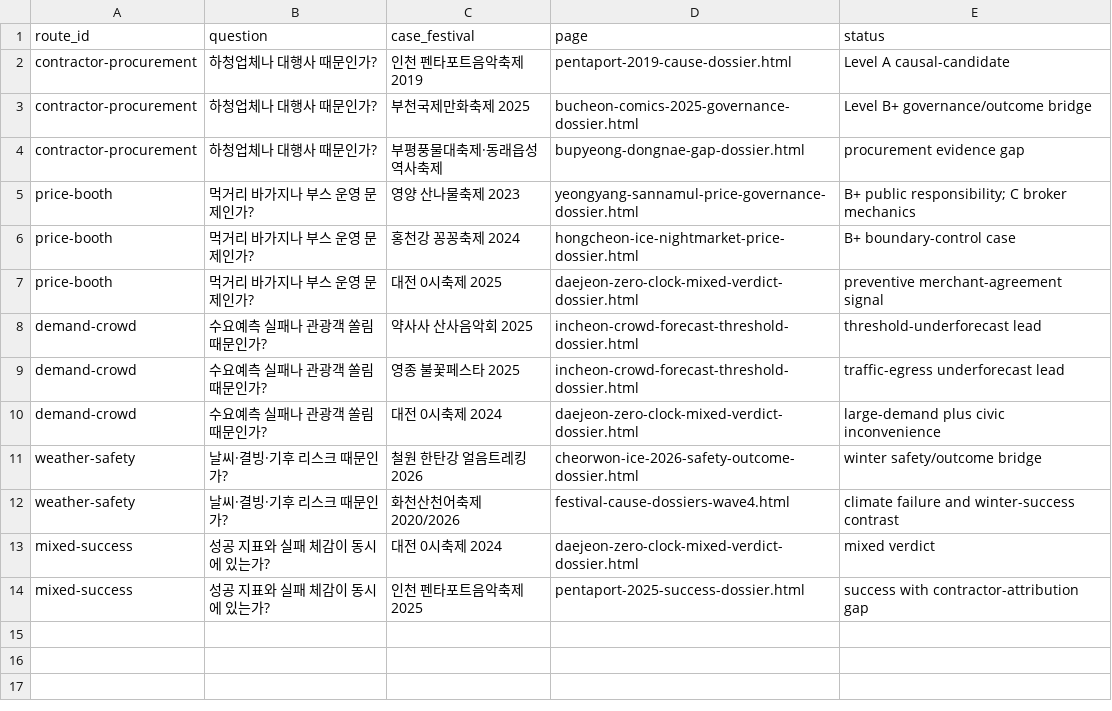
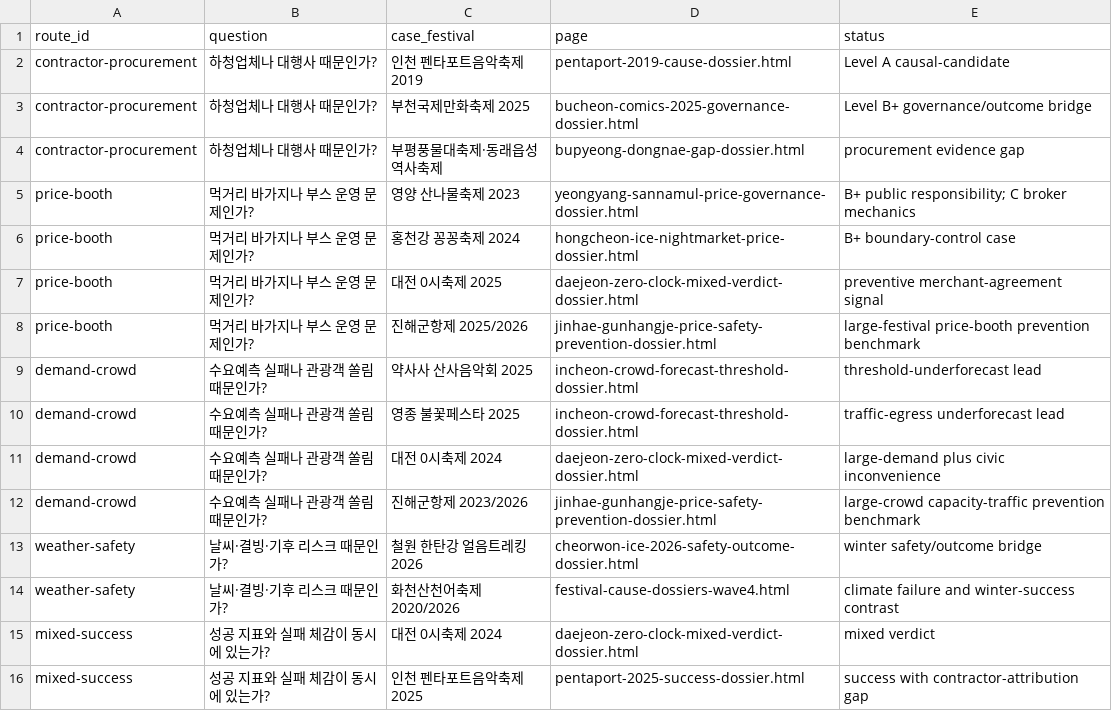
Before and after one commit to ukaysir/html, a CSV file: data/why-cause-router-wave2.csv, drawn as a sheet.

```diff
--- a/data/why-cause-router-wave2.csv
+++ b/data/why-cause-router-wave2.csv
@@ -7,2 +7,3 @@ price-booth,먹거리 바가지나 부스 운영 문제인가?,홍천강 꽁꽁
 price-booth,먹거리 바가지나 부스 운영 문제인가?,대전 0시축제 2025,daejeon-zero-clock-mixed-verdict-dossier.html,preventive merchant-agreement signal
+price-booth,먹거리 바가지나 부스 운영 문제인가?,진해군항제 2025/2026,jinhae-gunhangje-price-safety-prevention-dossier.html,large-festival price-booth prevention benchmark
 demand-crowd,수요예측 실패나 관광객 쏠림 때문인가?,약사사 산사음악회 2025,incheon-crowd-forecast-threshold-dossier.html,threshold-underforecast lead
@@ -10,2 +11,3 @@ demand-crowd,수요예측 실패나 관광객 쏠림 때문인가?,영종 불꽃
 demand-crowd,수요예측 실패나 관광객 쏠림 때문인가?,대전 0시축제 2024,daejeon-zero-clock-mixed-verdict-dossier.html,large-demand plus civic inconvenience
+demand-crowd,수요예측 실패나 관광객 쏠림 때문인가?,진해군항제 2023/2026,jinhae-gunhangje-price-safety-prevention-dossier.html,large-crowd capacity-traffic prevention benchmark
 weather-safety,날씨·결빙·기후 리스크 때문인가?,철원 한탄강 얼음트레킹 2026,cheorwon-ice-2026-safety-outcome-dossier.html,winter safety/outcome bridge
```
Also changed, not shown: 9 other files.
